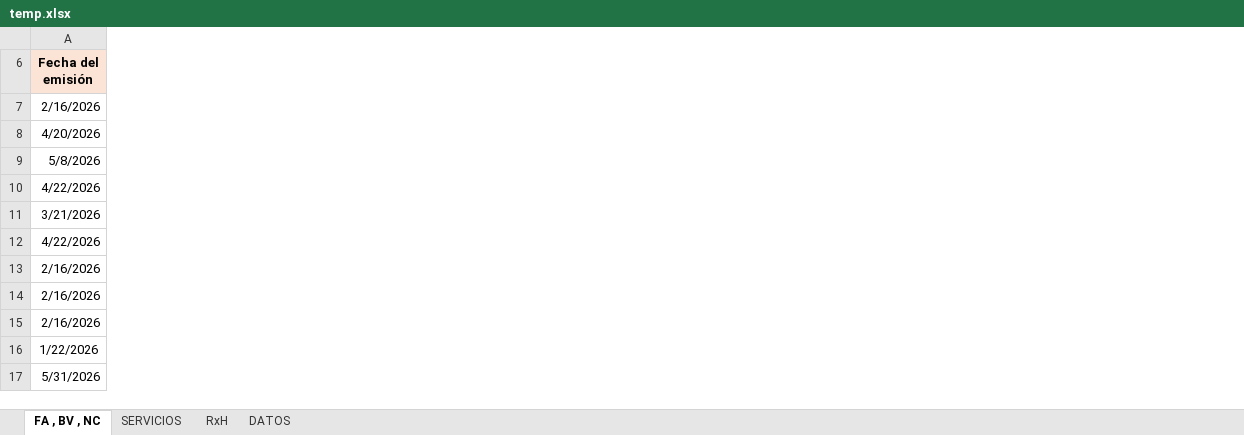
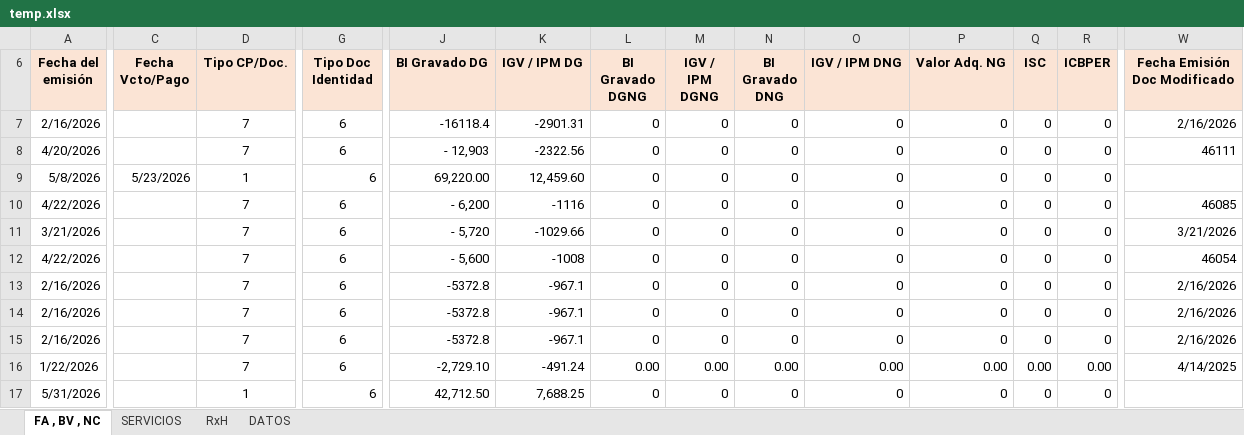
Before and after one commit to jeansaenzg21-code/SEAMAR-SISTEMA, an Excel workbook: temp.xlsx, sheet FA , BV , NC, drawn as a sheet; only a part is shown, gaps mark what is left out; values as stored, in another font and other column widths than the file's, no borders; the diff covers the shown part only; the diff names each change by its address in the sheet, - before the commit and + after, or states it on an @@ line.

```diff
--- a/temp.xlsx (sheet FA , BV , NC)
+++ b/temp.xlsx (sheet FA , BV , NC)
@@ column C (Fecha Vcto/Pago) unhidden, row 9: 5/23/2026 @@
@@ column D (Tipo CP/Doc.) unhidden, rows 7-17: 7 | 7 | 1 | 7 | 7 | 7 | 7 | 7 | 7 | 7 | 1 @@
@@ column G (Tipo Doc Identidad) unhidden, rows 7-17: all 6 @@
@@ column J (BI Gravado DG) unhidden, rows 7-17: -16118.4 | - 12,903 | 69,220.00 | - 6,200 | - 5,720 | - 5,600 | -5372.8 | -5372.8 | -5372.8 | -2,729.10 | 42,712.50 @@
@@ column K (IGV / IPM DG) unhidden, rows 7-17: -2901.31 | -2322.56 | 12,459.60 | -1116 | -1029.66 | -1008 | -967.1 | -967.1 | -967.1 | -491.24 | 7,688.25 @@
@@ column L (BI Gravado DGNG) unhidden, rows 7-17: 0 | 0 | 0 | 0 | 0 | 0 | 0 | 0 | 0 | 0.00 | 0 @@
@@ column M (IGV / IPM DGNG) unhidden, rows 7-17: 0 | 0 | 0 | 0 | 0 | 0 | 0 | 0 | 0 | 0.00 | 0 @@
@@ column N (BI Gravado DNG) unhidden, rows 7-17: 0 | 0 | 0 | 0 | 0 | 0 | 0 | 0 | 0 | 0.00 | 0 @@
@@ column O (IGV / IPM DNG) unhidden, rows 7-17: 0 | 0 | 0 | 0 | 0 | 0 | 0 | 0 | 0 | 0.00 | 0 @@
@@ column P (Valor Adq. NG) unhidden, rows 7-17: 0 | 0 | 0 | 0 | 0 | 0 | 0 | 0 | 0 | 0.00 | 0 @@
@@ column Q (ISC) unhidden, rows 7-17: 0 | 0 | 0 | 0 | 0 | 0 | 0 | 0 | 0 | 0.00 | 0 @@
@@ column R (ICBPER) unhidden, rows 7-17: 0 | 0 | 0 | 0 | 0 | 0 | 0 | 0 | 0 | 0.00 | 0 @@
@@ column W (Fecha Emisión Doc Modificado) unhidden, rows 7-16: 2/16/2026 | 46111 |  | 46085 | 3/21/2026 | 46054 | 2/16/2026 | 2/16/2026 | 2/16/2026 | 4/14/2025 @@
```
Also changed, not shown: 10 added columns elsewhere in this sheet, 5 other files.
